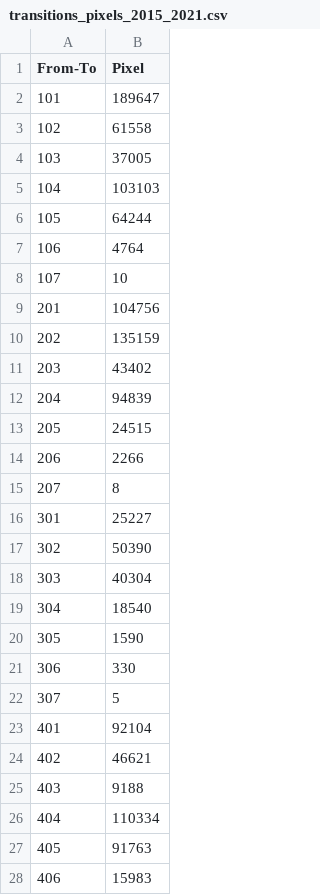
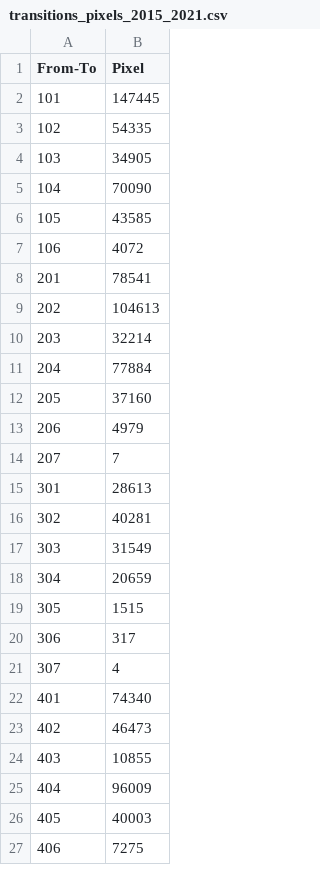
Before and after one commit to finn-geiger/masterthesis, a CSV file: src/change_detection/data/transitions_pixels_2015_2021.csv, drawn as a sheet; only a part is shown; the diff covers the shown part only.

Commit message:
#CHANGE update change detection script

```diff
--- a/src/change_detection/data/transitions_pixels_2015_2021.csv
+++ b/src/change_detection/data/transitions_pixels_2015_2021.csv
@@ -1,28 +1,27 @@
 From-To;Pixel
-101;189647
-102;61558
-103;37005
-104;103103
-105;64244
-106;4764
-107;10
-201;104756
-202;135159
-203;43402
-204;94839
-205;24515
-206;2266
-207;8
-301;25227
-302;50390
-303;40304
-304;18540
-305;1590
-306;330
-307;5
-401;92104
-402;46621
-403;9188
-404;110334
-405;91763
-406;15983
+101;147445
+102;54335
+103;34905
+104;70090
+105;43585
+106;4072
+201;78541
+202;104613
+203;32214
+204;77884
+205;37160
+206;4979
+207;7
+301;28613
+302;40281
+303;31549
+304;20659
+305;1515
+306;317
+307;4
+401;74340
+402;46473
+403;10855
+404;96009
+405;40003
+406;7275
```
Also changed, not shown: 21 edited cells elsewhere in this file, src/change_detection/data/transitions_pixels_2017_2019.csv, src/change_detection/data/transitions_pixels_2019_2021.csv, 7 other files.
